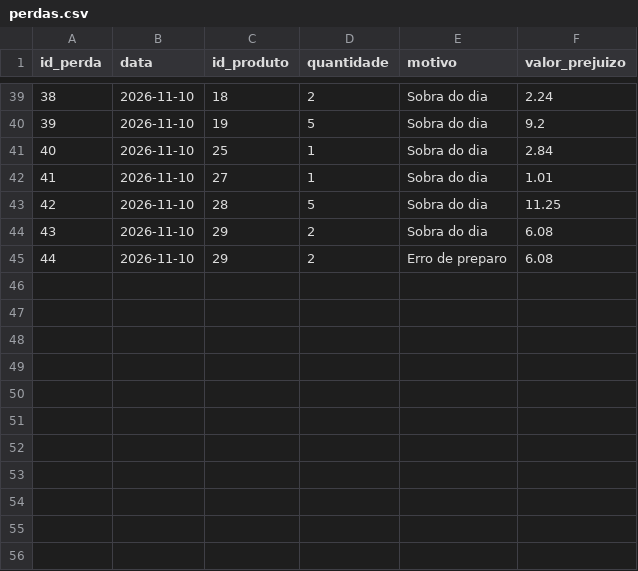
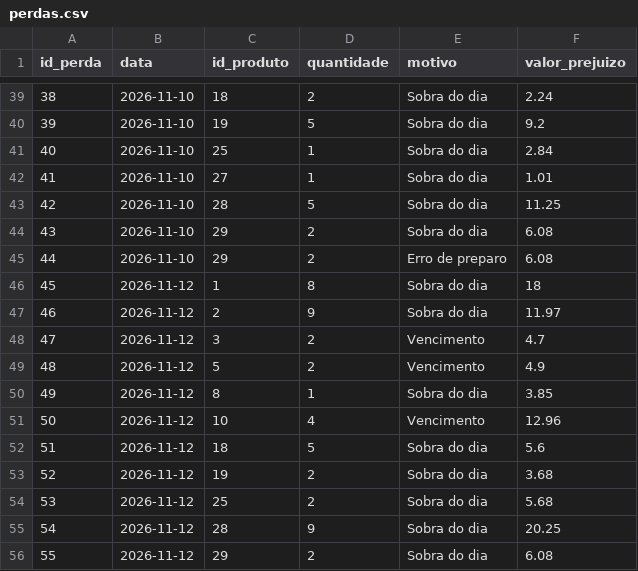
Before and after one commit to PedroFreitasDev/P.I-Data-Science, a CSV file: dados/silver/perdas.csv, drawn as a sheet; only a part is shown, gaps mark what is left out; the diff names each change by its address in the sheet, - before the commit and + after, or states it on an @@ line.

```diff
--- a/dados/silver/perdas.csv
+++ b/dados/silver/perdas.csv
+row 46: 45 | 2026-11-12 | 1 | 8 | Sobra do dia | 18
+row 47: 46 | 2026-11-12 | 2 | 9 | Sobra do dia | 11.97
+row 48: 47 | 2026-11-12 | 3 | 2 | Vencimento | 4.7
+row 49: 48 | 2026-11-12 | 5 | 2 | Vencimento | 4.9
+row 50: 49 | 2026-11-12 | 8 | 1 | Sobra do dia | 3.85
+row 51: 50 | 2026-11-12 | 10 | 4 | Vencimento | 12.96
+row 52: 51 | 2026-11-12 | 18 | 5 | Sobra do dia | 5.6
+row 53: 52 | 2026-11-12 | 19 | 2 | Sobra do dia | 3.68
+row 54: 53 | 2026-11-12 | 25 | 2 | Sobra do dia | 5.68
+row 55: 54 | 2026-11-12 | 28 | 9 | Sobra do dia | 20.25
+row 56: 55 | 2026-11-12 | 29 | 2 | Sobra do dia | 6.08
```
Also changed, not shown: dados/silver/calendario.csv, dados/silver/clima.csv, 3 other files.
